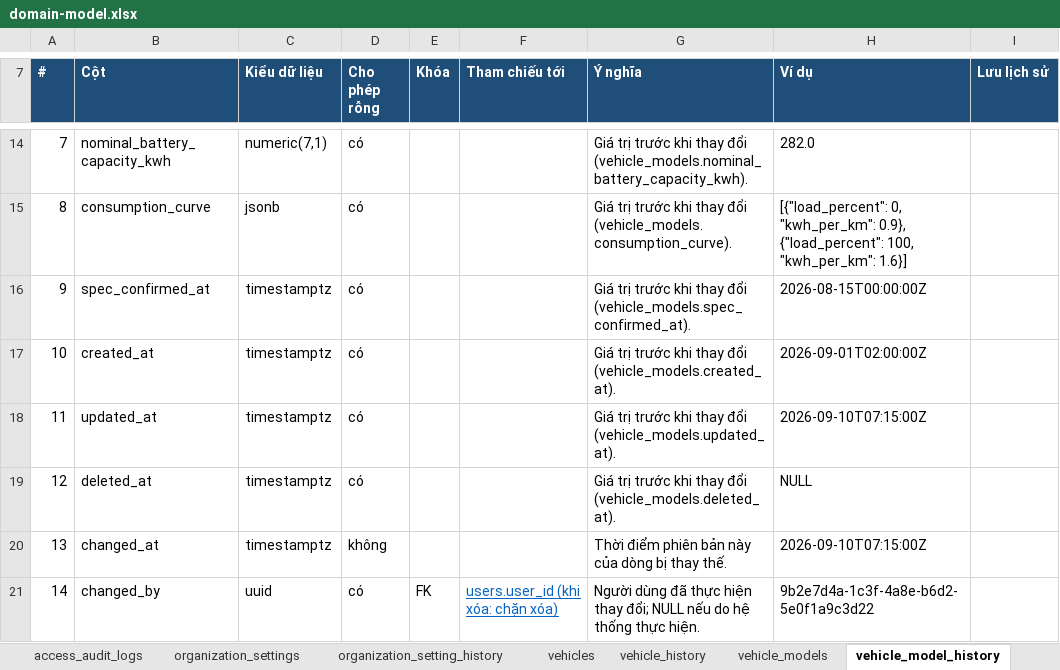
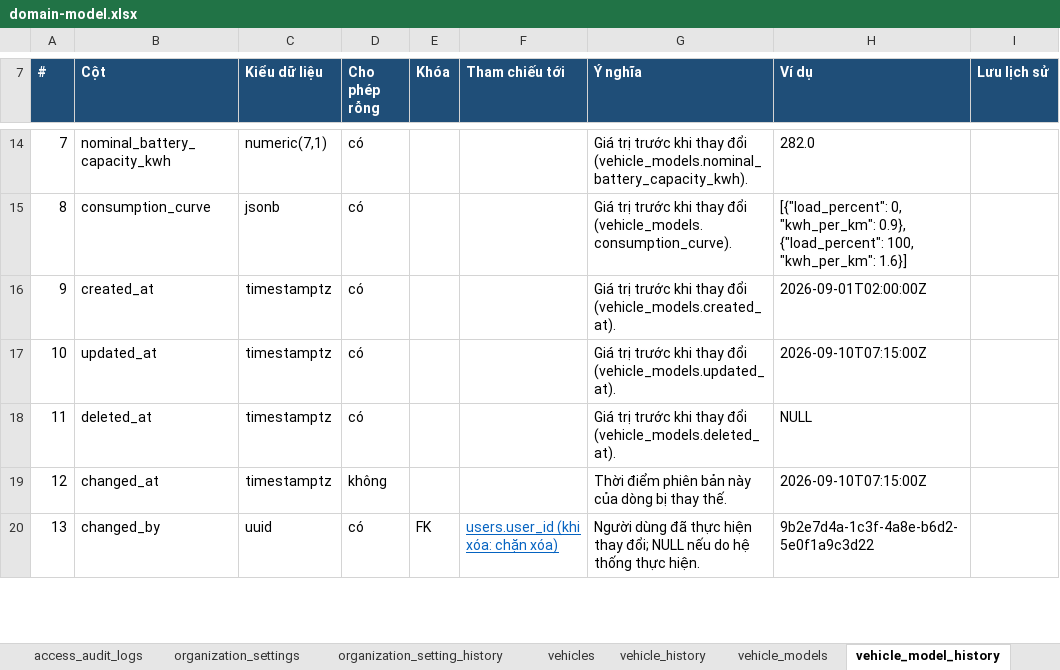
Before and after one commit to yolo-coccoc/G3Network-app, an Excel workbook: docs/design/domain-model/domain-model.xlsx, sheet vehicle_model_history, drawn as a sheet; only a part is shown, gaps mark what is left out; values as stored, in another font and other column widths than the file's, no borders; removed rows and columns are numbered as before the commit, all else as after; the diff names each change by its address in the sheet, - before the commit and + after, or states it on an @@ line.

```diff
--- a/docs/design/domain-model/domain-model.xlsx (sheet vehicle_model_history)
+++ b/docs/design/domain-model/domain-model.xlsx (sheet vehicle_model_history)
-row 16: 9 | spec_confirmed_at | timestamptz | có |  |  | Giá trị trước khi thay đổi (vehicle_models.spec_confirmed_at). | 2026-08-15T00:00:00Z
@@ column A (#) renumbered between rows 16 and 21 @@
```
Also changed, not shown: sheet vehicle_models, sheet Tổng quan, 3 other files.
